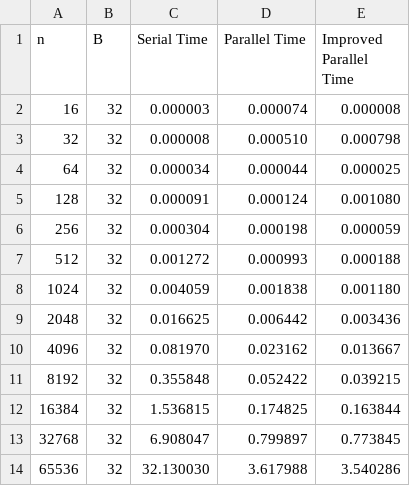
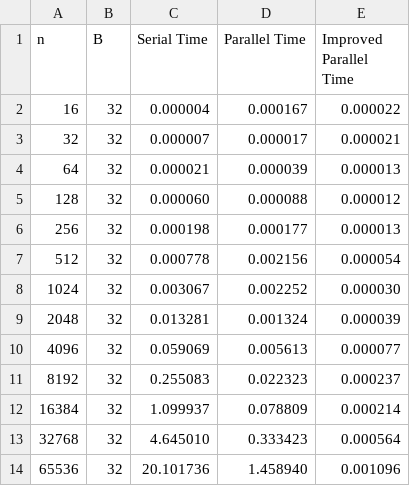
Before and after one commit to rgavigan/cs4402, a CSV file: assign1/resultsClosest.csv, drawn as a sheet.

```diff
--- a/assign1/resultsClosest.csv
+++ b/assign1/resultsClosest.csv
@@ -1,14 +1,14 @@
 n,B,Serial Time,Parallel Time,Improved Parallel Time
-16,32,0.000003,0.000074,0.000008
-32,32,0.000008,0.000510,0.000798
-64,32,0.000034,0.000044,0.000025
-128,32,0.000091,0.000124,0.001080
-256,32,0.000304,0.000198,0.000059
-512,32,0.001272,0.000993,0.000188
-1024,32,0.004059,0.001838,0.001180
-2048,32,0.016625,0.006442,0.003436
-4096,32,0.081970,0.023162,0.013667
-8192,32,0.355848,0.052422,0.039215
-16384,32,1.536815,0.174825,0.163844
-32768,32,6.908047,0.799897,0.773845
-65536,32,32.130030,3.617988,3.540286
+16,32,0.000004,0.000167,0.000022
+32,32,0.000007,0.000017,0.000021
+64,32,0.000021,0.000039,0.000013
+128,32,0.000060,0.000088,0.000012
+256,32,0.000198,0.000177,0.000013
+512,32,0.000778,0.002156,0.000054
+1024,32,0.003067,0.002252,0.000030
+2048,32,0.013281,0.001324,0.000039
+4096,32,0.059069,0.005613,0.000077
+8192,32,0.255083,0.022323,0.000237
+16384,32,1.099937,0.078809,0.000214
+32768,32,4.645010,0.333423,0.000564
+65536,32,20.101736,1.458940,0.001096
```
Also changed, not shown: assign1/results.csv, 5 other files.
